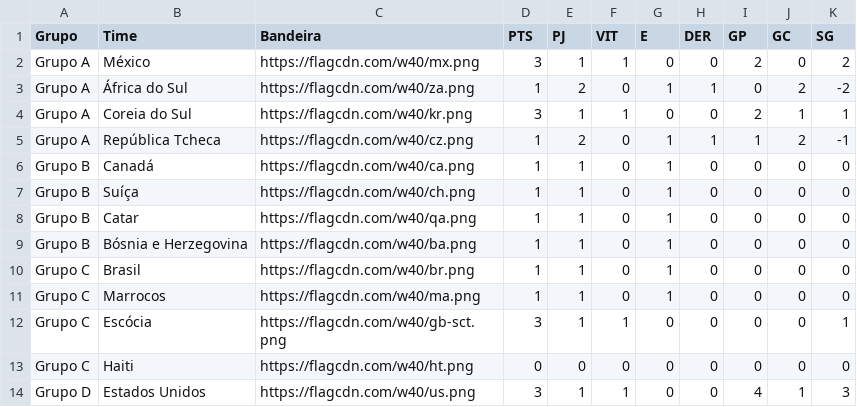
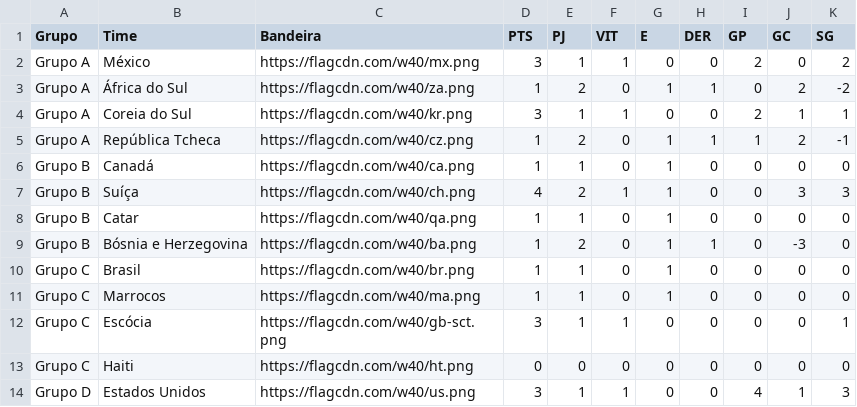
Before and after one commit to rnanalista-max/Feriados, a CSV file: ClassificaoGrupos.csv, drawn as a sheet; only a part is shown.

Commit message:
Atualização do CSV de Classificação de Grupos

```diff
--- a/ClassificaoGrupos.csv
+++ b/ClassificaoGrupos.csv
@@ -6,5 +6,5 @@ Grupo A,República Tcheca,https://flagcdn.com/w40/cz.png,1,2,0,1,1,1,2,-1
 Grupo B,Canadá,https://flagcdn.com/w40/ca.png,1,1,0,1,0,0,0,0
-Grupo B,Suíça,https://flagcdn.com/w40/ch.png,1,1,0,1,0,0,0,0
+Grupo B,Suíça,https://flagcdn.com/w40/ch.png,4,2,1,1,0,0,3,3
 Grupo B,Catar,https://flagcdn.com/w40/qa.png,1,1,0,1,0,0,0,0
-Grupo B,Bósnia e Herzegovina,https://flagcdn.com/w40/ba.png,1,1,0,1,0,0,0,0
+Grupo B,Bósnia e Herzegovina,https://flagcdn.com/w40/ba.png,1,2,0,1,1,0,-3,0
 Grupo C,Brasil,https://flagcdn.com/w40/br.png,1,1,0,1,0,0,0,0
```
